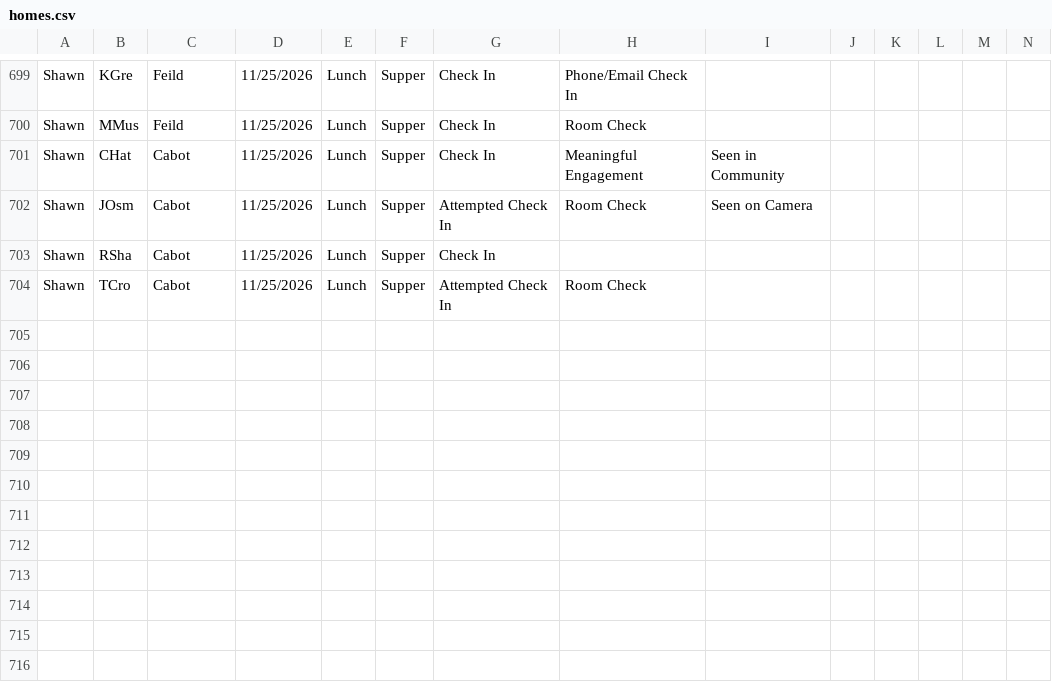
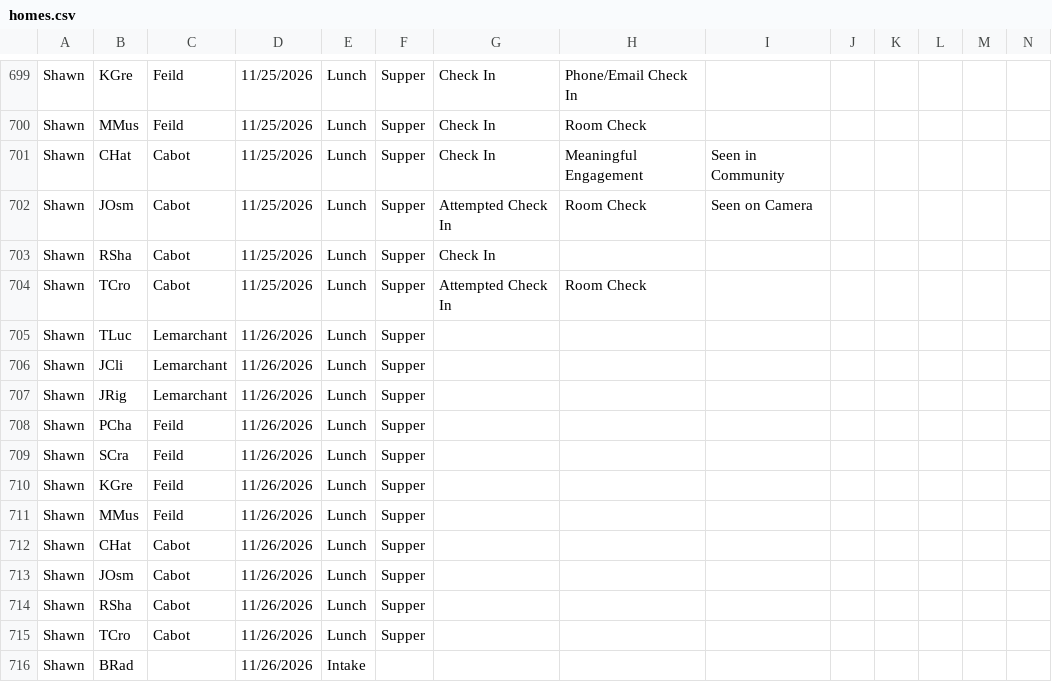
Before and after one commit to rcahill-code/homes-live, a CSV file: data/homes.csv, drawn as a sheet; only a part is shown, gaps mark what is left out; rows hold the shown columns only; the diff names each change by its address in the sheet, - before the commit and + after, or states it on an @@ line.

```diff
--- a/data/homes.csv
+++ b/data/homes.csv
+row 705: Shawn | TLuc | Lemarchant | 11/26/2026 | Lunch | Supper
+row 706: Shawn | JCli | Lemarchant | 11/26/2026 | Lunch | Supper
+row 707: Shawn | JRig | Lemarchant | 11/26/2026 | Lunch | Supper
+row 708: Shawn | PCha | Feild | 11/26/2026 | Lunch | Supper
+row 709: Shawn | SCra | Feild | 11/26/2026 | Lunch | Supper
+row 710: Shawn | KGre | Feild | 11/26/2026 | Lunch | Supper
+row 711: Shawn | MMus | Feild | 11/26/2026 | Lunch | Supper
+row 712: Shawn | CHat | Cabot | 11/26/2026 | Lunch | Supper
+row 713: Shawn | JOsm | Cabot | 11/26/2026 | Lunch | Supper
+row 714: Shawn | RSha | Cabot | 11/26/2026 | Lunch | Supper
+row 715: Shawn | TCro | Cabot | 11/26/2026 | Lunch | Supper
+row 716: Shawn | BRad |  | 11/26/2026 | Intake
```
